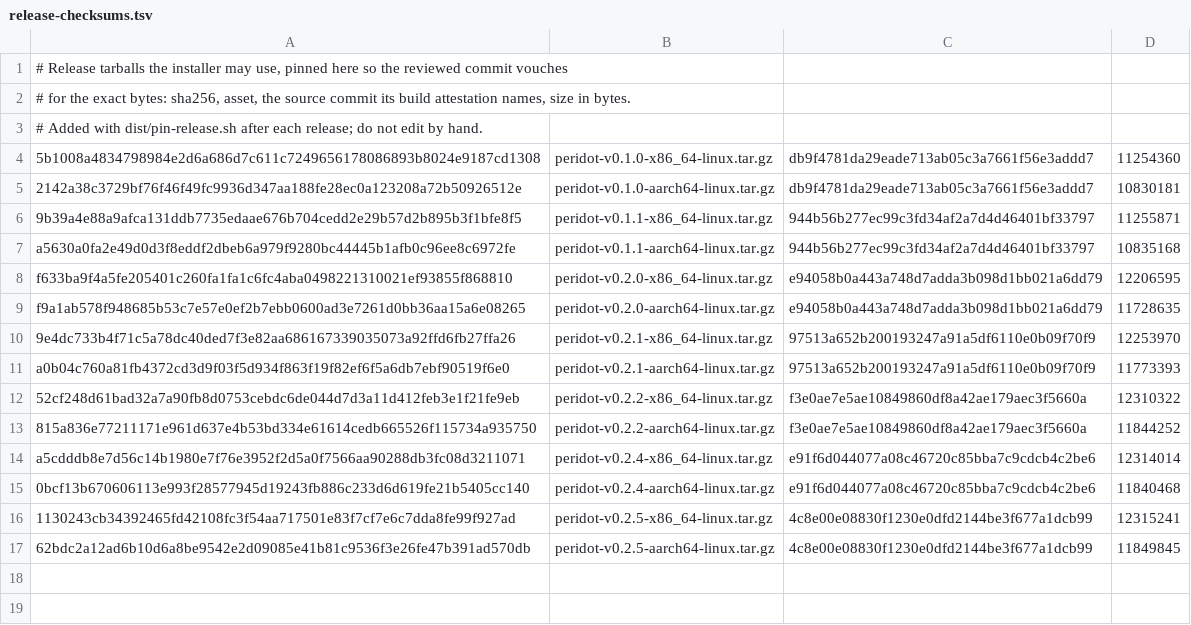
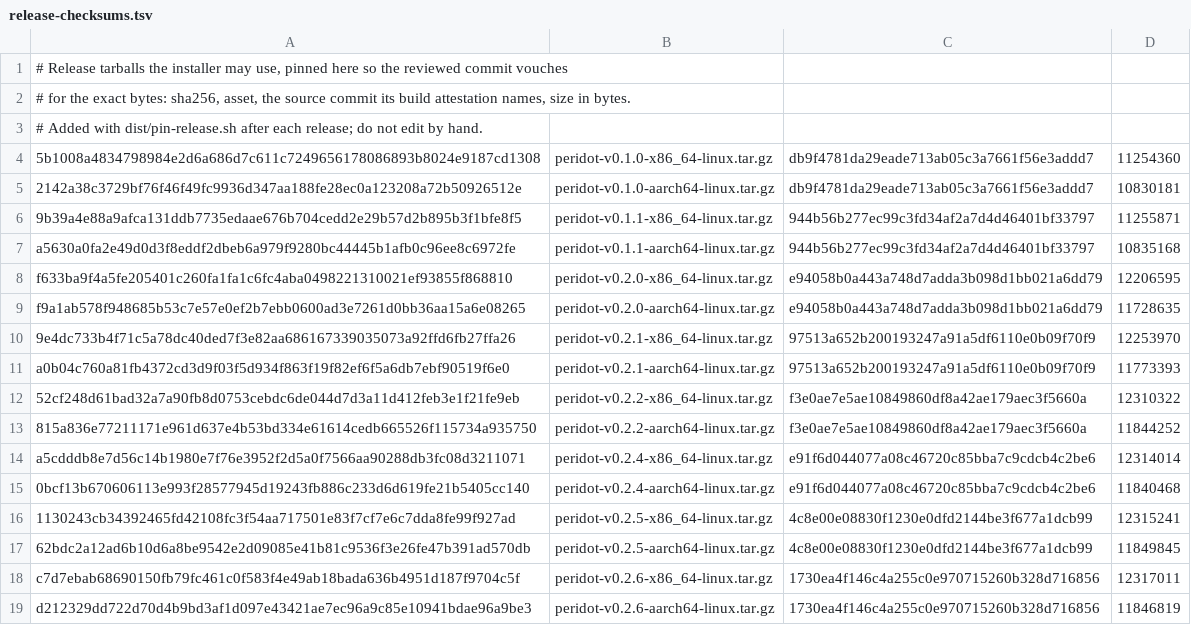
Before and after one commit to derekross/peridot, a TSV file: dist/release-checksums.tsv, drawn as a sheet.

```diff
--- a/dist/release-checksums.tsv
+++ b/dist/release-checksums.tsv
@@ -17 +17,3 @@ a5cdddb8e7d56c14b1980e7f76e3952f2d5a0f7566aa90288db3fc08d3211071	peridot-v0.2.4-
 62bdc2a12ad6b10d6a8be9542e2d09085e41b81c9536f3e26fe47b391ad570db	peridot-v0.2.5-aarch64-linux.tar.gz	4c8e00e08830f1230e0dfd2144be3f677a1dcb99	11849845
+c7d7ebab68690150fb79fc461c0f583f4e49ab18bada636b4951d187f9704c5f	peridot-v0.2.6-x86_64-linux.tar.gz	1730ea4f146c4a255c0e970715260b328d716856	12317011
+d212329dd722d70d4b9bd3af1d097e43421ae7ec96a9c85e10941bdae96a9be3	peridot-v0.2.6-aarch64-linux.tar.gz	1730ea4f146c4a255c0e970715260b328d716856	11846819
```
